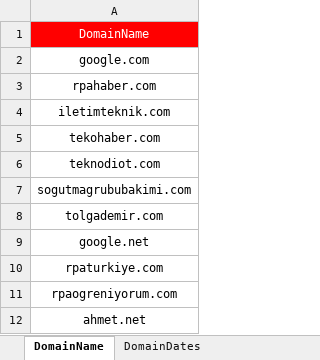
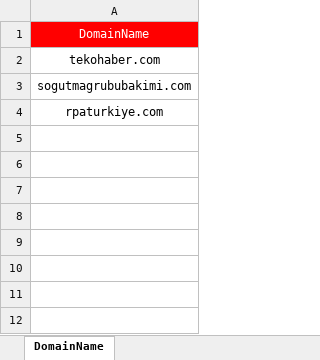
Before and after one commit to tolgademir/DomainWhoIs, an Excel workbook: files/DomainWhoIs.xlsx, sheet DomainName, drawn as a sheet; values as stored, in another font and other column widths than the file's, no borders; the diff names each change by its address in the sheet, - before the commit and + after, or states it on an @@ line.

```diff
--- a/files/DomainWhoIs.xlsx (sheet DomainName)
+++ b/files/DomainWhoIs.xlsx (sheet DomainName)
-sheet tab: DomainDates
-row 2: google.com
-row 3: rpahaber.com
-row 4: iletimteknik.com
-row 6: teknodiot.com
-row 8: tolgademir.com
-row 9: google.net
-row 11: rpaogreniyorum.com
-row 12: ahmet.net
```
Also changed, not shown: 16 other files.
